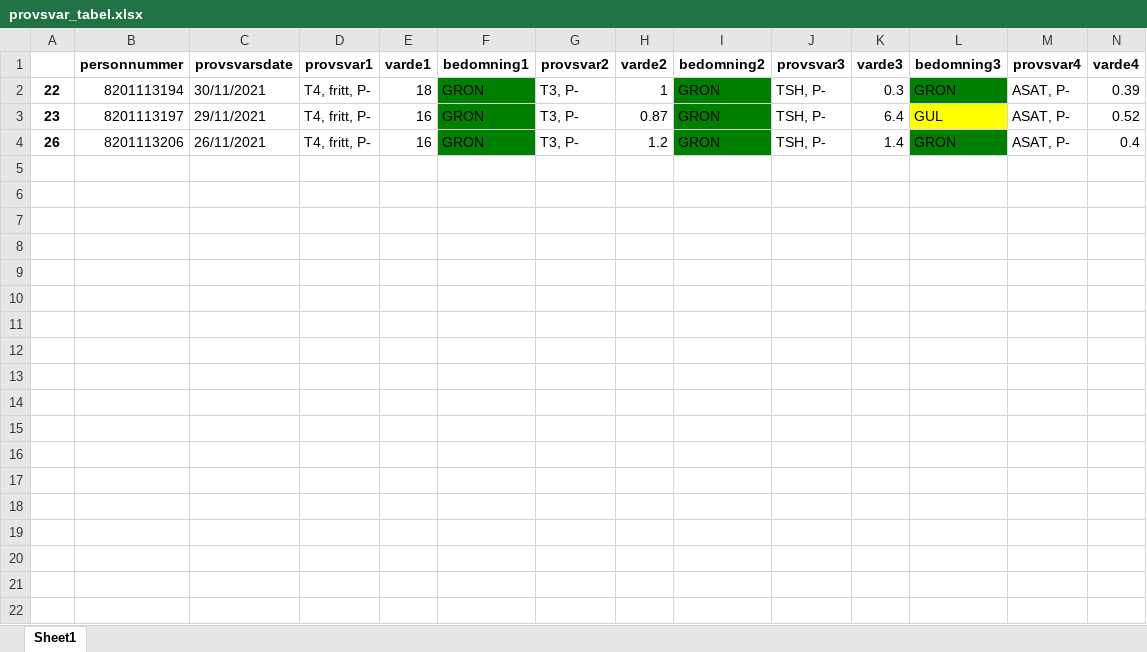
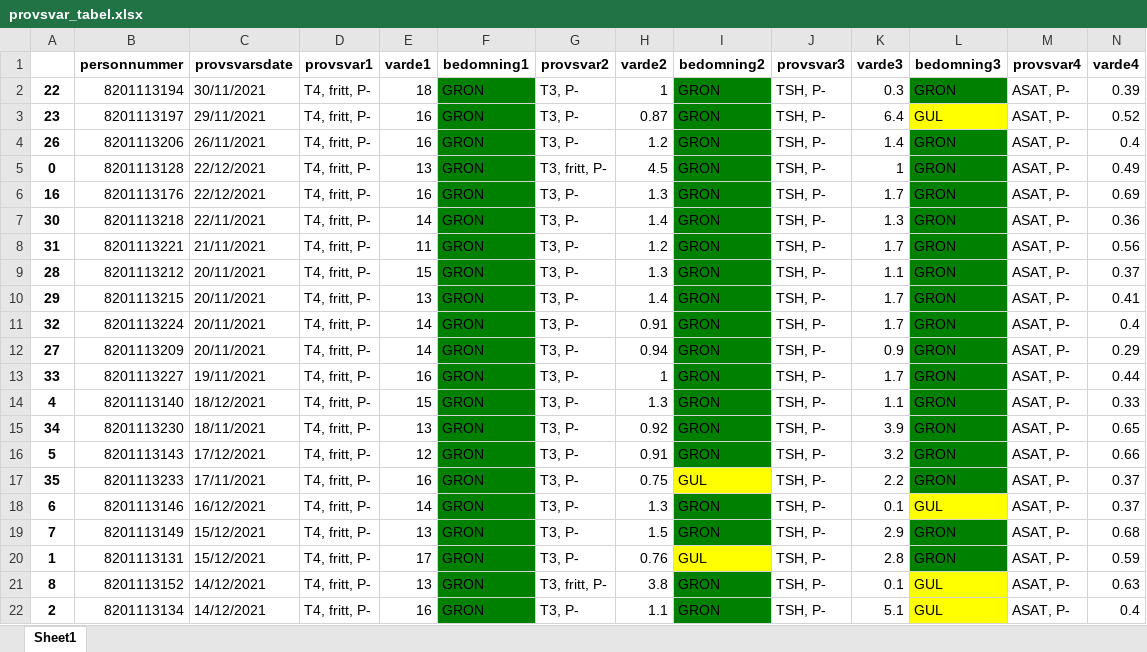
Before and after one commit to dnzengou/provsvar_visu, an Excel workbook: notebook/provsvar_tabel.xlsx, sheet Sheet1, drawn as a sheet; only a part is shown; values as stored, in another font and other column widths than the file's, no borders; rows hold the shown columns only; the diff covers the shown part only; the diff names each change by its address in the sheet, - before the commit and + after, or states it on an @@ line.

Commit message:
updated notebook

```diff
--- a/notebook/provsvar_tabel.xlsx (sheet Sheet1)
+++ b/notebook/provsvar_tabel.xlsx (sheet Sheet1)
+row 5: 0 | 8201113128 | 22/12/2021 | T4, fritt, P- | 13 | GRON | T3, fritt, P- | 4.5 | GRON | TSH, P- | 1 | GRON | ASAT, P- | 0.49
+row 6: 16 | 8201113176 | 22/12/2021 | T4, fritt, P- | 16 | GRON | T3, P- | 1.3 | GRON | TSH, P- | 1.7 | GRON | ASAT, P- | 0.69
+row 7: 30 | 8201113218 | 22/11/2021 | T4, fritt, P- | 14 | GRON | T3, P- | 1.4 | GRON | TSH, P- | 1.3 | GRON | ASAT, P- | 0.36
+row 8: 31 | 8201113221 | 21/11/2021 | T4, fritt, P- | 11 | GRON | T3, P- | 1.2 | GRON | TSH, P- | 1.7 | GRON | ASAT, P- | 0.56
+row 9: 28 | 8201113212 | 20/11/2021 | T4, fritt, P- | 15 | GRON | T3, P- | 1.3 | GRON | TSH, P- | 1.1 | GRON | ASAT, P- | 0.37
+row 10: 29 | 8201113215 | 20/11/2021 | T4, fritt, P- | 13 | GRON | T3, P- | 1.4 | GRON | TSH, P- | 1.7 | GRON | ASAT, P- | 0.41
+row 11: 32 | 8201113224 | 20/11/2021 | T4, fritt, P- | 14 | GRON | T3, P- | 0.91 | GRON | TSH, P- | 1.7 | GRON | ASAT, P- | 0.4
+row 12: 27 | 8201113209 | 20/11/2021 | T4, fritt, P- | 14 | GRON | T3, P- | 0.94 | GRON | TSH, P- | 0.9 | GRON | ASAT, P- | 0.29
+row 13: 33 | 8201113227 | 19/11/2021 | T4, fritt, P- | 16 | GRON | T3, P- | 1 | GRON | TSH, P- | 1.7 | GRON | ASAT, P- | 0.44
+row 14: 4 | 8201113140 | 18/12/2021 | T4, fritt, P- | 15 | GRON | T3, P- | 1.3 | GRON | TSH, P- | 1.1 | GRON | ASAT, P- | 0.33
+row 15: 34 | 8201113230 | 18/11/2021 | T4, fritt, P- | 13 | GRON | T3, P- | 0.92 | GRON | TSH, P- | 3.9 | GRON | ASAT, P- | 0.65
+row 16: 5 | 8201113143 | 17/12/2021 | T4, fritt, P- | 12 | GRON | T3, P- | 0.91 | GRON | TSH, P- | 3.2 | GRON | ASAT, P- | 0.66
+row 17: 35 | 8201113233 | 17/11/2021 | T4, fritt, P- | 16 | GRON | T3, P- | 0.75 | GUL | TSH, P- | 2.2 | GRON | ASAT, P- | 0.37
+row 18: 6 | 8201113146 | 16/12/2021 | T4, fritt, P- | 14 | GRON | T3, P- | 1.3 | GRON | TSH, P- | 0.1 | GUL | ASAT, P- | 0.37
+row 19: 7 | 8201113149 | 15/12/2021 | T4, fritt, P- | 13 | GRON | T3, P- | 1.5 | GRON | TSH, P- | 2.9 | GRON | ASAT, P- | 0.68
+row 20: 1 | 8201113131 | 15/12/2021 | T4, fritt, P- | 17 | GRON | T3, P- | 0.76 | GUL | TSH, P- | 2.8 | GRON | ASAT, P- | 0.59
+row 21: 8 | 8201113152 | 14/12/2021 | T4, fritt, P- | 13 | GRON | T3, fritt, P- | 3.8 | GRON | TSH, P- | 0.1 | GUL | ASAT, P- | 0.63
+row 22: 2 | 8201113134 | 14/12/2021 | T4, fritt, P- | 16 | GRON | T3, P- | 1.1 | GRON | TSH, P- | 5.1 | GUL | ASAT, P- | 0.4
```
Also changed, not shown: 19 added rows elsewhere in this sheet, 3 other files.
